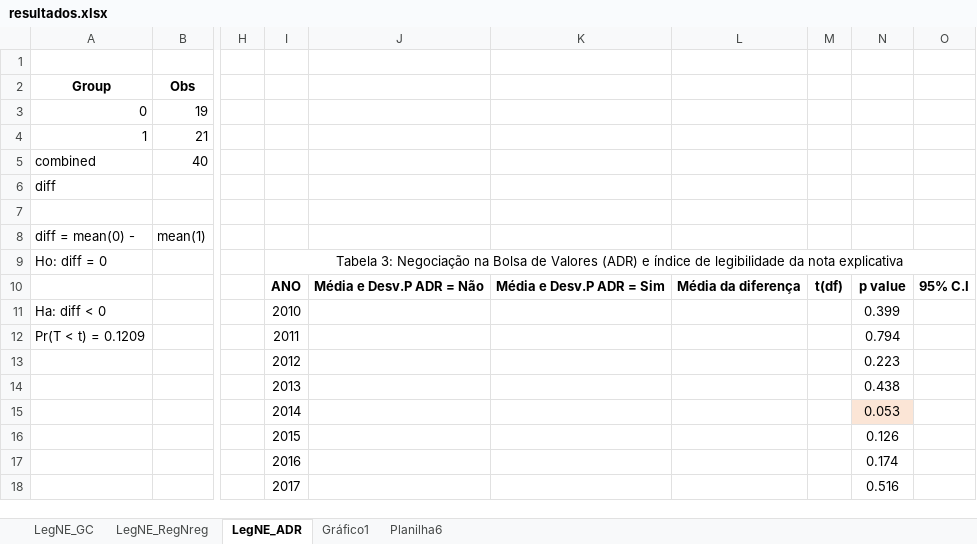
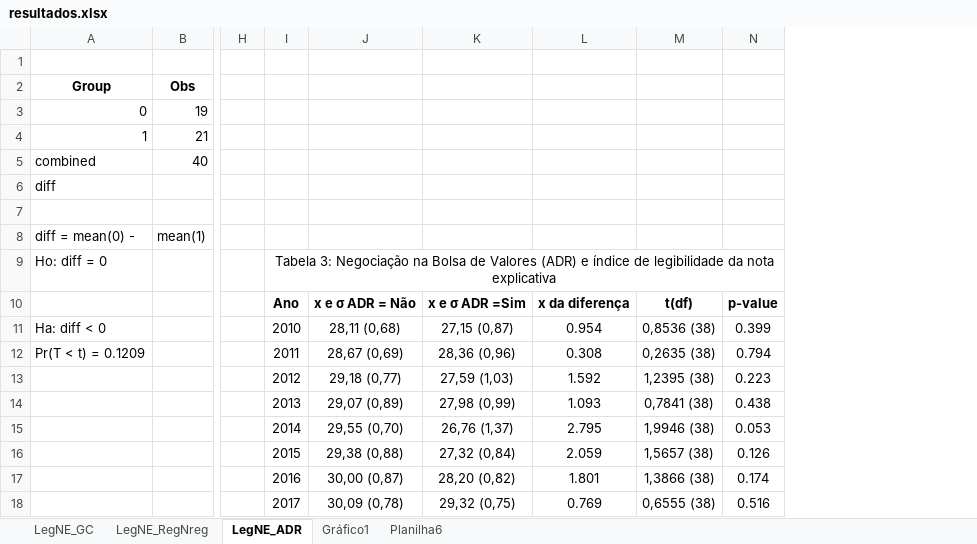
Before and after one commit to regismaicon09/teseLegibildiadeCPC, an Excel workbook: scripts Stata/Atual/Diff Media/resultados.xlsx, sheet LegNE_ADR, drawn as a sheet; only a part is shown, gaps mark what is left out; values as stored, in another font and other column widths than the file's, no borders; removed rows and columns are numbered as before the commit, all else as after; rows hold the shown columns only; the diff names each change by its address in the sheet, - before the commit and + after, or states it on an @@ line.

```diff
--- a/scripts Stata/Atual/Diff Media/resultados.xlsx (sheet LegNE_ADR)
+++ b/scripts Stata/Atual/Diff Media/resultados.xlsx (sheet LegNE_ADR)
-column J, empty
-column K, empty
-column L, empty
-column M, empty
+column J, rows 11-18: 28,11 (0,68) | 28,67 (0,69) | 29,18 (0,77) | 29,07 (0,89) | 29,55 (0,70) | 29,38 (0,88) | 30,00 (0,87) | 30,09 (0,78)
+column K, rows 11-18: 27,15 (0,87) | 28,36 (0,96) | 27,59 (1,03) | 27,98 (0,99) | 26,76 (1,37) | 27,32 (0,84) | 28,20 (0,82) | 29,32 (0,75)
+column L, rows 11-18: 0.954 | 0.308 | 1.592 | 1.093 | 2.795 | 2.059 | 1.801 | 0.769
+column M, rows 11-18: 0,8536 (38) | 0,2635 (38) | 1,2395 (38) | 0,7841 (38) | 1,9946 (38) | 1,5657 (38) | 1,3866 (38) | 0,6555 (38)
-column O, empty
-row 10:  |  |  | ANO | Média e Desv.P ADR = Não | Média e Desv.P ADR = Sim | Média da diferença | t(df) | p value | 95% C.I
+row 10:  |  |  | Ano | x e σ ADR = Não | x e σ ADR =Sim | x da diferença | t(df) | p-value
-N15 fill: #FBE5D6
+N15 fill: none
```
Also changed, not shown: sheet LegNE_GC, sheet LegNE_RegNreg, charts or pictures, 5 other files.
